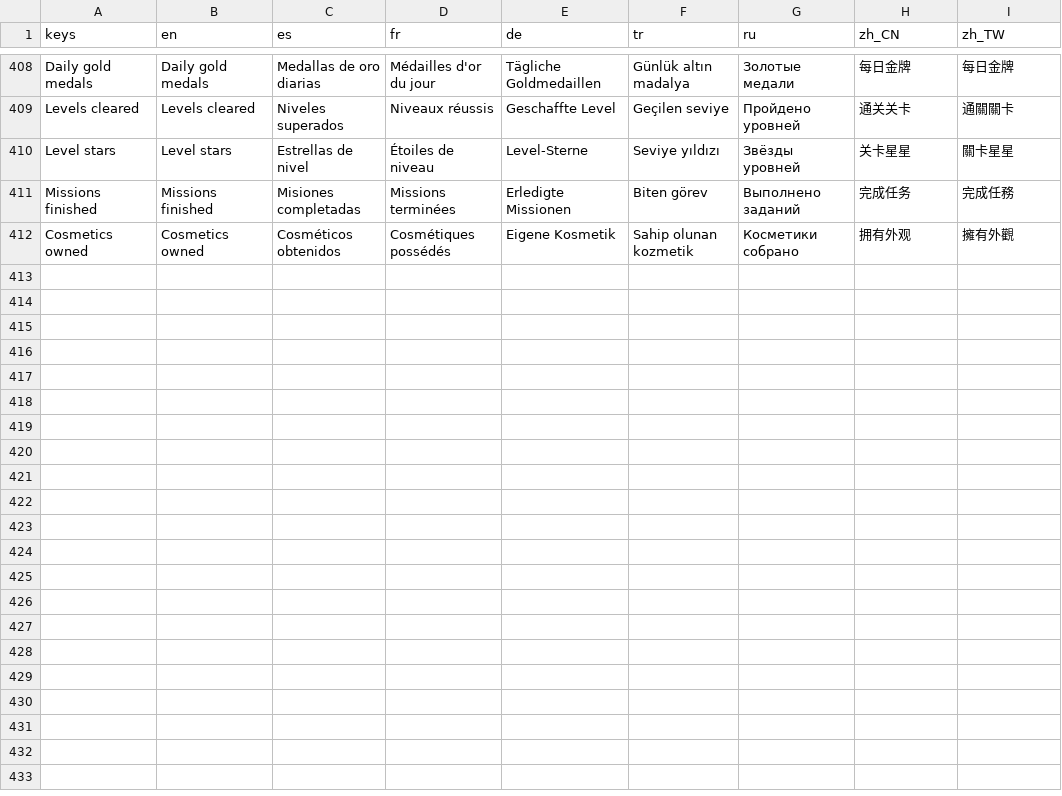
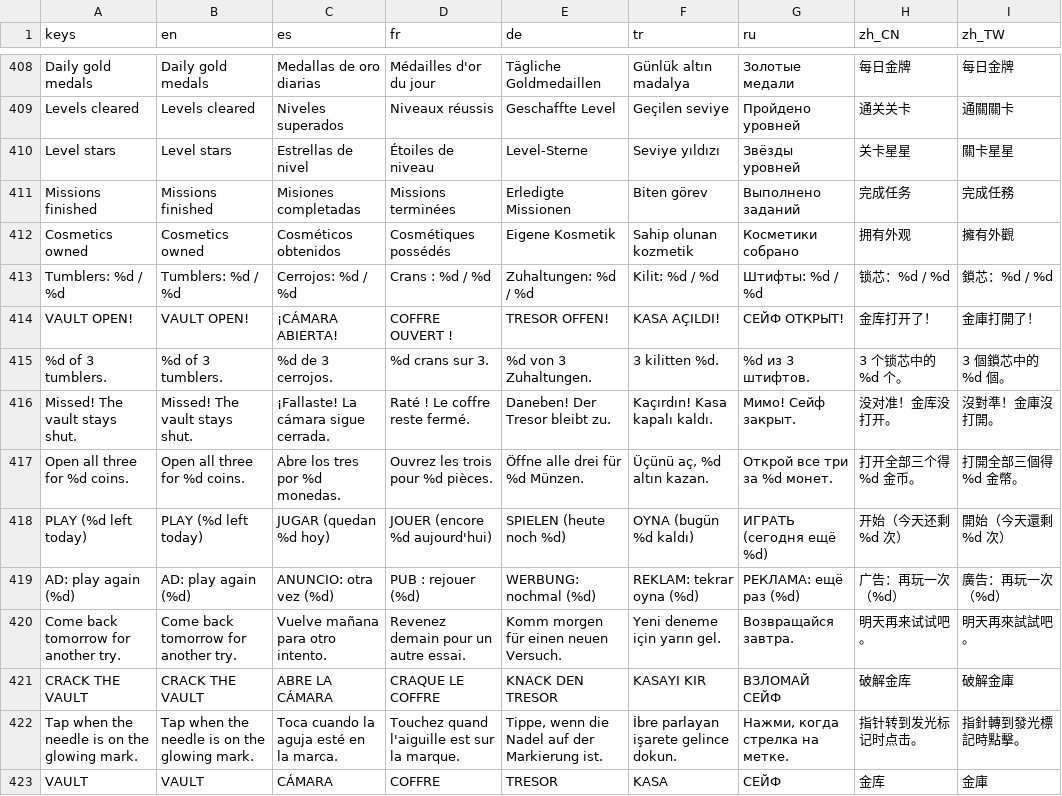
Before and after one commit to erelcaferm/vault-dash, a CSV file: translations/strings.csv, drawn as a sheet; only a part is shown, gaps mark what is left out.

```diff
--- a/translations/strings.csv
+++ b/translations/strings.csv
@@ -412 +412,12 @@ Missions finished,Missions finished,Misiones completadas,Missions terminées,Erl
 Cosmetics owned,Cosmetics owned,Cosméticos obtenidos,Cosmétiques possédés,Eigene Kosmetik,Sahip olunan kozmetik,Косметики собрано,拥有外观,擁有外觀
+Tumblers: %d / %d,Tumblers: %d / %d,Cerrojos: %d / %d,Crans : %d / %d,Zuhaltungen: %d / %d,Kilit: %d / %d,Штифты: %d / %d,锁芯：%d / %d,鎖芯：%d / %d
+VAULT OPEN!,VAULT OPEN!,¡CÁMARA ABIERTA!,COFFRE OUVERT !,TRESOR OFFEN!,KASA AÇILDI!,СЕЙФ ОТКРЫТ!,金库打开了！,金庫打開了！
+%d of 3 tumblers.,%d of 3 tumblers.,%d de 3 cerrojos.,%d crans sur 3.,%d von 3 Zuhaltungen.,3 kilitten %d.,%d из 3 штифтов.,3 个锁芯中的 %d 个。,3 個鎖芯中的 %d 個。
+Missed! The vault stays shut.,Missed! The vault stays shut.,¡Fallaste! La cámara sigue cerrada.,Raté ! Le coffre reste fermé.,Daneben! Der Tresor bleibt zu.,Kaçırdın! Kasa kapalı kaldı.,Мимо! Сейф закрыт.,没对准！金库没打开。,沒對準！金庫沒打開。
+Open all three for %d coins.,Open all three for %d coins.,Abre los tres por %d monedas.,Ouvrez les trois pour %d pièces.,Öffne alle drei für %d Münzen.,"Üçünü aç, %d altın kazan.",Открой все три за %d монет.,打开全部三个得 %d 金币。,打開全部三個得 %d 金幣。
+PLAY (%d left today),PLAY (%d left today),JUGAR (quedan %d hoy),JOUER (encore %d aujourd'hui),SPIELEN (heute noch %d),OYNA (bugün %d kaldı),ИГРАТЬ (сегодня ещё %d),开始（今天还剩 %d 次）,開始（今天還剩 %d 次）
+AD: play again (%d),AD: play again (%d),ANUNCIO: otra vez (%d),PUB : rejouer (%d),WERBUNG: nochmal (%d),REKLAM: tekrar oyna (%d),РЕКЛАМА: ещё раз (%d),广告：再玩一次（%d）,廣告：再玩一次（%d）
+Come back tomorrow for another try.,Come back tomorrow for another try.,Vuelve mañana para otro intento.,Revenez demain pour un autre essai.,Komm morgen für einen neuen Versuch.,Yeni deneme için yarın gel.,Возвращайся завтра.,明天再来试试吧。,明天再來試試吧。
+CRACK THE VAULT,CRACK THE VAULT,ABRE LA CÁMARA,CRAQUE LE COFFRE,KNACK DEN TRESOR,KASAYI KIR,ВЗЛОМАЙ СЕЙФ,破解金库,破解金庫
+Tap when the needle is on the glowing mark.,Tap when the needle is on the glowing mark.,Toca cuando la aguja esté en la marca.,Touchez quand l'aiguille est sur la marque.,"Tippe, wenn die Nadel auf der Markierung ist.",İbre parlayan işarete gelince dokun.,"Нажми, когда стрелка на метке.",指针转到发光标记时点击。,指針轉到發光標記時點擊。
+VAULT,VAULT,CÁMARA,COFFRE,TRESOR,KASA,СЕЙФ,金库,金庫
```
Also changed, not shown: 6 other files.
